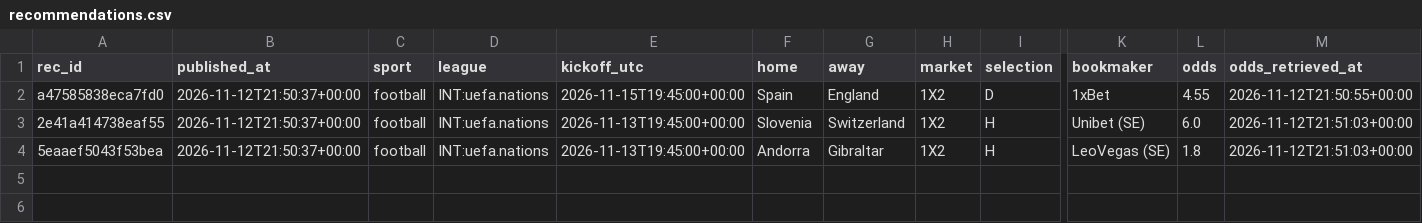
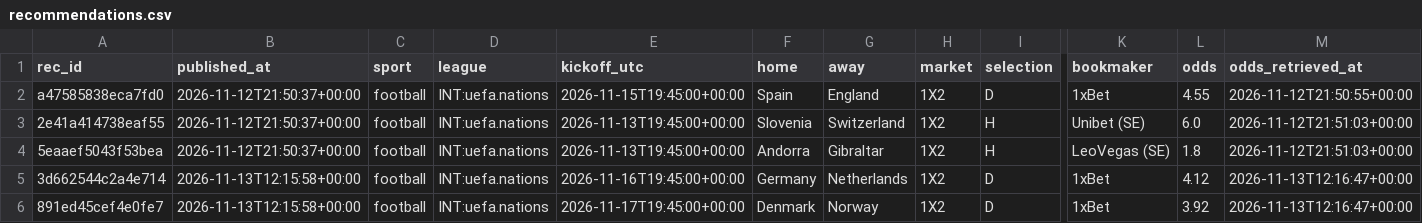
Before and after one commit to juanxmarcos/Sports-Betting-, a CSV file: ledger/recommendations.csv, drawn as a sheet; only a part is shown, gaps mark what is left out; rows hold the shown columns only; the diff names each change by its address in the sheet, - before the commit and + after, or states it on an @@ line.

```diff
--- a/ledger/recommendations.csv
+++ b/ledger/recommendations.csv
+row 5: 3d662544c2a4e714 | 2026-11-13T12:15:58+00:00 | football | INT:uefa.nations | 2026-11-16T19:45:00+00:00 | Germany | Netherlands | 1X2 | D | 1xBet | 4.12 | 2026-11-13T12:16:47+00:00
+row 6: 891ed45cef4e0fe7 | 2026-11-13T12:15:58+00:00 | football | INT:uefa.nations | 2026-11-17T19:45:00+00:00 | Denmark | Norway | 1X2 | D | 1xBet | 3.92 | 2026-11-13T12:16:47+00:00
```
Also changed, not shown: 15 other files.
